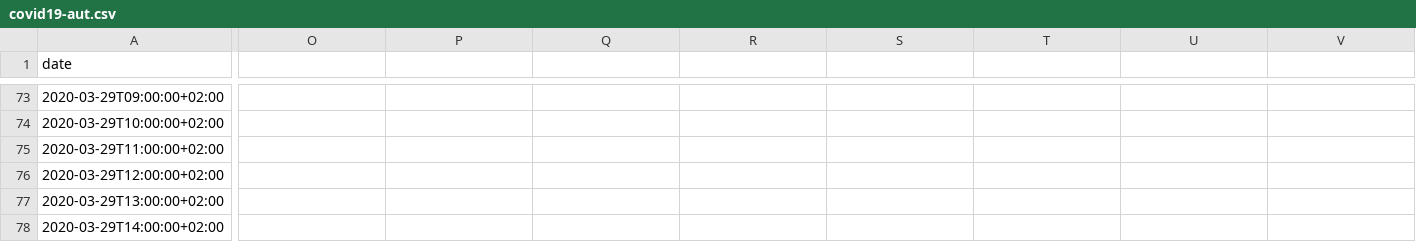
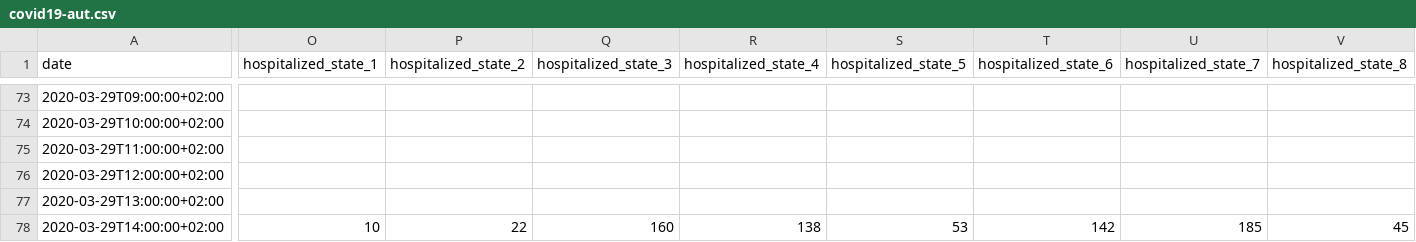
Before and after one commit to zerok/covid19-aut-stats, a CSV file: covid19-aut.csv, drawn as a sheet; only a part is shown, gaps mark what is left out; the diff covers the shown part only; the diff names each change by its address in the sheet, - before the commit and + after, or states it on an @@ line.

Commit message:
Update CSV with hospital numbers

```diff
--- a/covid19-aut.csv
+++ b/covid19-aut.csv
-O1: (empty)
+O1: hospitalized_state_1
-P1: (empty)
+P1: hospitalized_state_2
-Q1: (empty)
+Q1: hospitalized_state_3
-R1: (empty)
+R1: hospitalized_state_4
-S1: (empty)
+S1: hospitalized_state_5
-T1: (empty)
+T1: hospitalized_state_6
-U1: (empty)
+U1: hospitalized_state_7
-V1: (empty)
+V1: hospitalized_state_8
-O78 (hospitalized_state_1): (empty)
+O78 (hospitalized_state_1): 10
-P78 (hospitalized_state_2): (empty)
+P78 (hospitalized_state_2): 22
-Q78 (hospitalized_state_3): (empty)
+Q78 (hospitalized_state_3): 160
-R78 (hospitalized_state_4): (empty)
+R78 (hospitalized_state_4): 138
-S78 (hospitalized_state_5): (empty)
+S78 (hospitalized_state_5): 53
-T78 (hospitalized_state_6): (empty)
+T78 (hospitalized_state_6): 142
-U78 (hospitalized_state_7): (empty)
+U78 (hospitalized_state_7): 185
-V78 (hospitalized_state_8): (empty)
+V78 (hospitalized_state_8): 45
```
Also changed, not shown: 20 edited cells elsewhere in this file.
